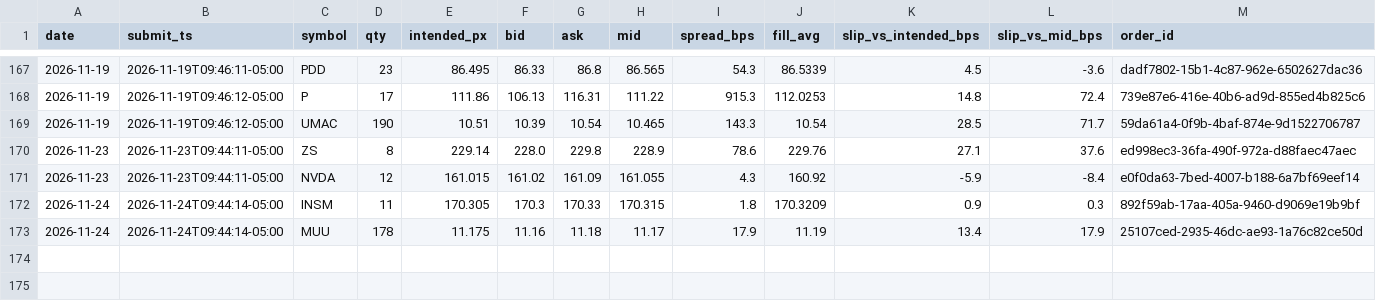
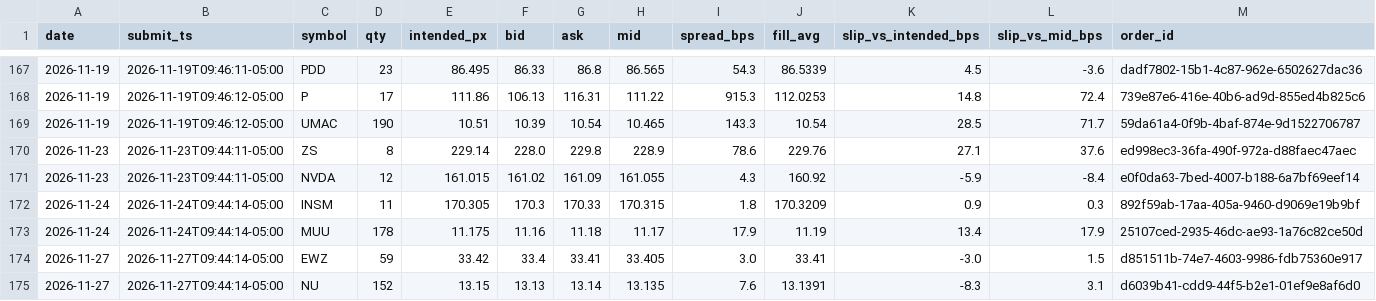
Before and after one commit to maciejmikulewiczpl-ux/Trading, a CSV file: logs/lottery_execution.csv, drawn as a sheet; only a part is shown, gaps mark what is left out.

Commit message:
data: VM analytical logs 2026-11-27

```diff
--- a/logs/lottery_execution.csv
+++ b/logs/lottery_execution.csv
@@ -173 +173,3 @@ date,submit_ts,symbol,qty,intended_px,bid,ask,mid,spread_bps,fill_avg,slip_vs_in
 2026-11-24,2026-11-24T09:44:14-05:00,MUU,178,11.175,11.16,11.18,11.17,17.9,11.19,13.4,17.9,25107ced-2935-46dc-ae93-1a76c82ce50d
+2026-11-27,2026-11-27T09:44:14-05:00,EWZ,59,33.42,33.4,33.41,33.405,3.0,33.41,-3.0,1.5,d851511b-74e7-4603-9986-fdb75360e917
+2026-11-27,2026-11-27T09:44:14-05:00,NU,152,13.15,13.13,13.14,13.135,7.6,13.1391,-8.3,3.1,d6039b41-cdd9-44f5-b2e1-01ef9e8af6d0
```
